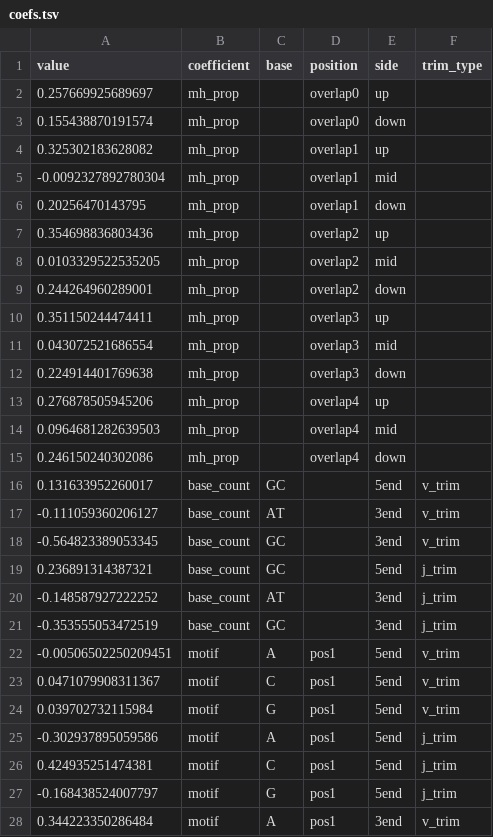
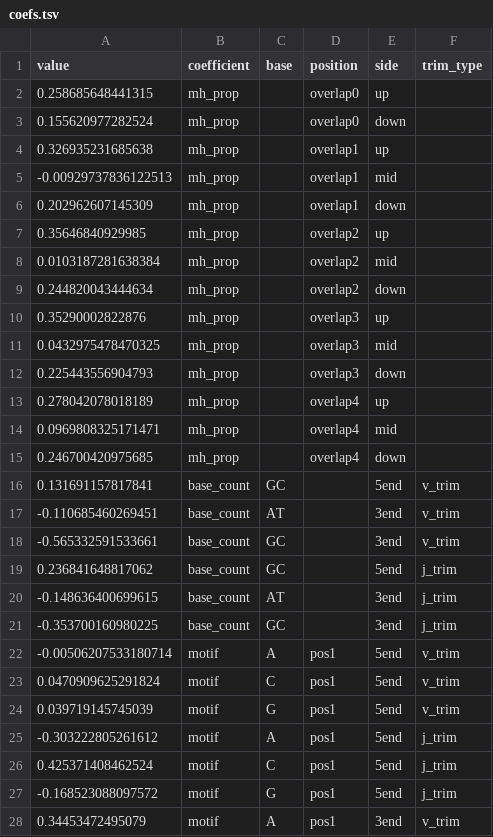
Before and after one commit to magdalenarussell/mechanistic-trimming, a TSV file: plotting_scripts/manuscript_figs/motif_base_count_mh_model/coefs.tsv, drawn as a sheet; only a part is shown; the diff covers the shown part only.

Commit message:
updating plots and removing old plotting scripts

```diff
--- a/plotting_scripts/manuscript_figs/motif_base_count_mh_model/coefs.tsv
+++ b/plotting_scripts/manuscript_figs/motif_base_count_mh_model/coefs.tsv
@@ -1,28 +1,28 @@
 value	coefficient	base	position	side	trim_type
-0.257669925689697	mh_prop	""	overlap0	up	""
-0.155438870191574	mh_prop	""	overlap0	down	""
-0.325302183628082	mh_prop	""	overlap1	up	""
--0.0092327892780304	mh_prop	""	overlap1	mid	""
-0.20256470143795	mh_prop	""	overlap1	down	""
-0.354698836803436	mh_prop	""	overlap2	up	""
-0.0103329522535205	mh_prop	""	overlap2	mid	""
-0.244264960289001	mh_prop	""	overlap2	down	""
-0.351150244474411	mh_prop	""	overlap3	up	""
-0.043072521686554	mh_prop	""	overlap3	mid	""
-0.224914401769638	mh_prop	""	overlap3	down	""
-0.276878505945206	mh_prop	""	overlap4	up	""
-0.0964681282639503	mh_prop	""	overlap4	mid	""
-0.246150240302086	mh_prop	""	overlap4	down	""
-0.131633952260017	base_count	GC	""	5end	v_trim
--0.111059360206127	base_count	AT	""	3end	v_trim
--0.564823389053345	base_count	GC	""	3end	v_trim
-0.236891314387321	base_count	GC	""	5end	j_trim
--0.148587927222252	base_count	AT	""	3end	j_trim
--0.353555053472519	base_count	GC	""	3end	j_trim
--0.00506502250209451	motif	A	pos1	5end	v_trim
-0.0471079908311367	motif	C	pos1	5end	v_trim
-0.039702732115984	motif	G	pos1	5end	v_trim
--0.302937895059586	motif	A	pos1	5end	j_trim
-0.424935251474381	motif	C	pos1	5end	j_trim
--0.168438524007797	motif	G	pos1	5end	j_trim
-0.344223350286484	motif	A	pos1	3end	v_trim
+0.258685648441315	mh_prop	""	overlap0	up	""
+0.155620977282524	mh_prop	""	overlap0	down	""
+0.326935231685638	mh_prop	""	overlap1	up	""
+-0.00929737836122513	mh_prop	""	overlap1	mid	""
+0.202962607145309	mh_prop	""	overlap1	down	""
+0.35646840929985	mh_prop	""	overlap2	up	""
+0.0103187281638384	mh_prop	""	overlap2	mid	""
+0.244820043444634	mh_prop	""	overlap2	down	""
+0.35290002822876	mh_prop	""	overlap3	up	""
+0.0432975478470325	mh_prop	""	overlap3	mid	""
+0.225443556904793	mh_prop	""	overlap3	down	""
+0.278042078018189	mh_prop	""	overlap4	up	""
+0.0969808325171471	mh_prop	""	overlap4	mid	""
+0.246700420975685	mh_prop	""	overlap4	down	""
+0.131691157817841	base_count	GC	""	5end	v_trim
+-0.110685460269451	base_count	AT	""	3end	v_trim
+-0.565332591533661	base_count	GC	""	3end	v_trim
+0.236841648817062	base_count	GC	""	5end	j_trim
+-0.148636400699615	base_count	AT	""	3end	j_trim
+-0.353700160980225	base_count	GC	""	3end	j_trim
+-0.00506207533180714	motif	A	pos1	5end	v_trim
+0.0470909625291824	motif	C	pos1	5end	v_trim
+0.039719145745039	motif	G	pos1	5end	v_trim
+-0.303222805261612	motif	A	pos1	5end	j_trim
+0.425371408462524	motif	C	pos1	5end	j_trim
+-0.168523088097572	motif	G	pos1	5end	j_trim
+0.34453472495079	motif	A	pos1	3end	v_trim
```
Also changed, not shown: 2 added rows, 2 removed rows and 15 edited cells elsewhere in this file, 23 other files.
